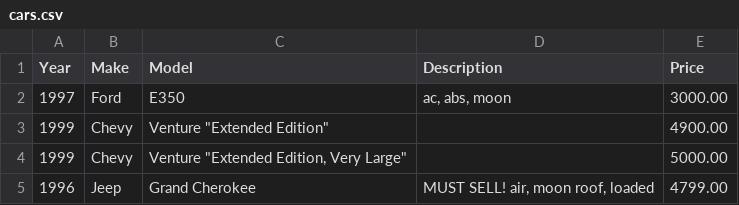
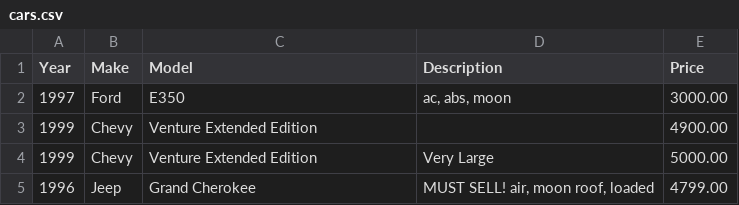
Before and after one commit to ewmiller/CSVparser, a CSV file: src/main/resources/cars.csv, drawn as a sheet.

```diff
--- a/src/main/resources/cars.csv
+++ b/src/main/resources/cars.csv
@@ -2,4 +2,4 @@ Year,Make,Model,Description,Price
 1997,Ford,E350,"ac, abs, moon",3000.00
-1999,Chevy,"Venture ""Extended Edition""","",4900.00
-1999,Chevy,"Venture ""Extended Edition, Very Large""",,5000.00
+1999,Chevy,"Venture Extended Edition","",4900.00
+1999,Chevy,"Venture Extended Edition", "Very Large",5000.00
 1996,Jeep,Grand Cherokee,"MUST SELL! air, moon roof, loaded",4799.00
```
Also changed, not shown: 6 other files.
